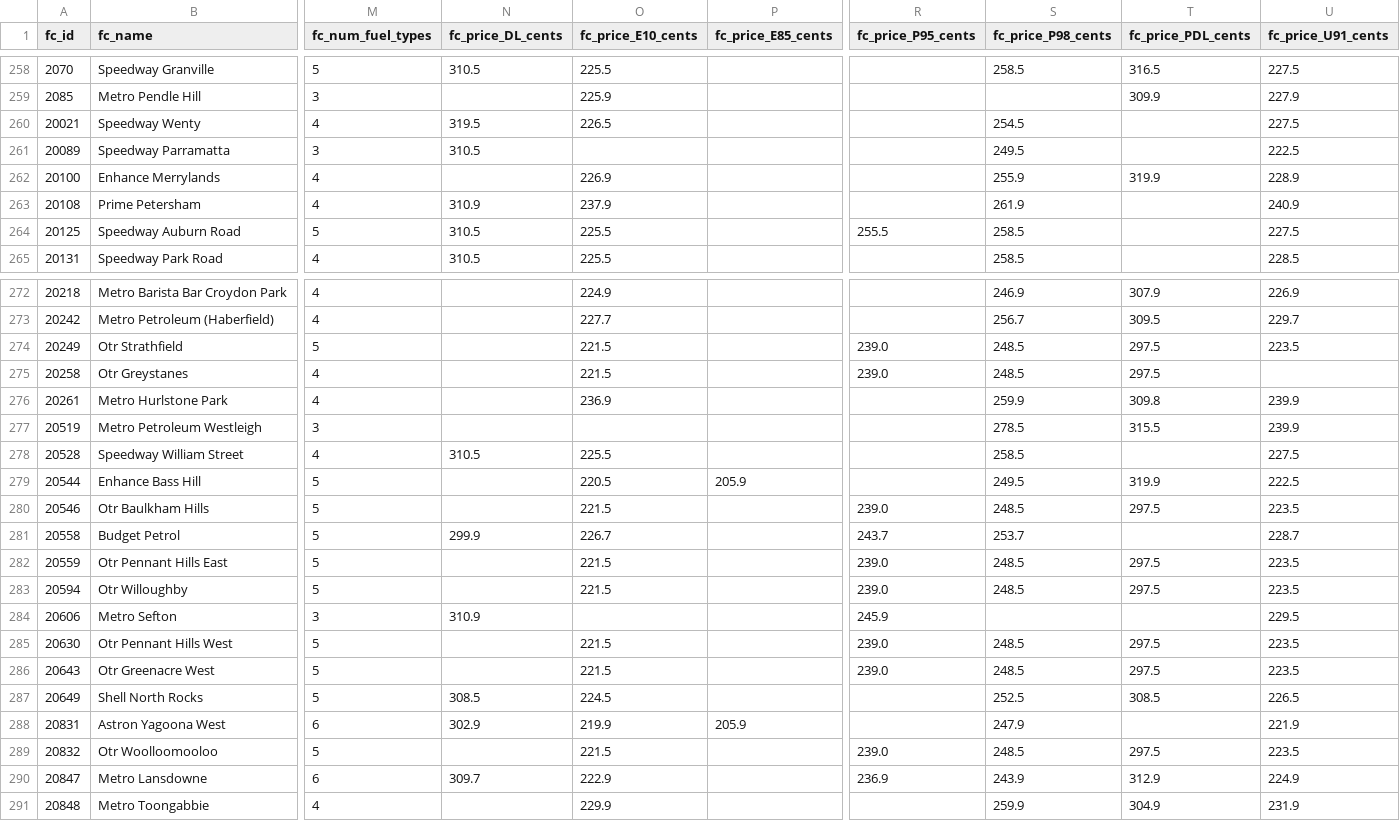
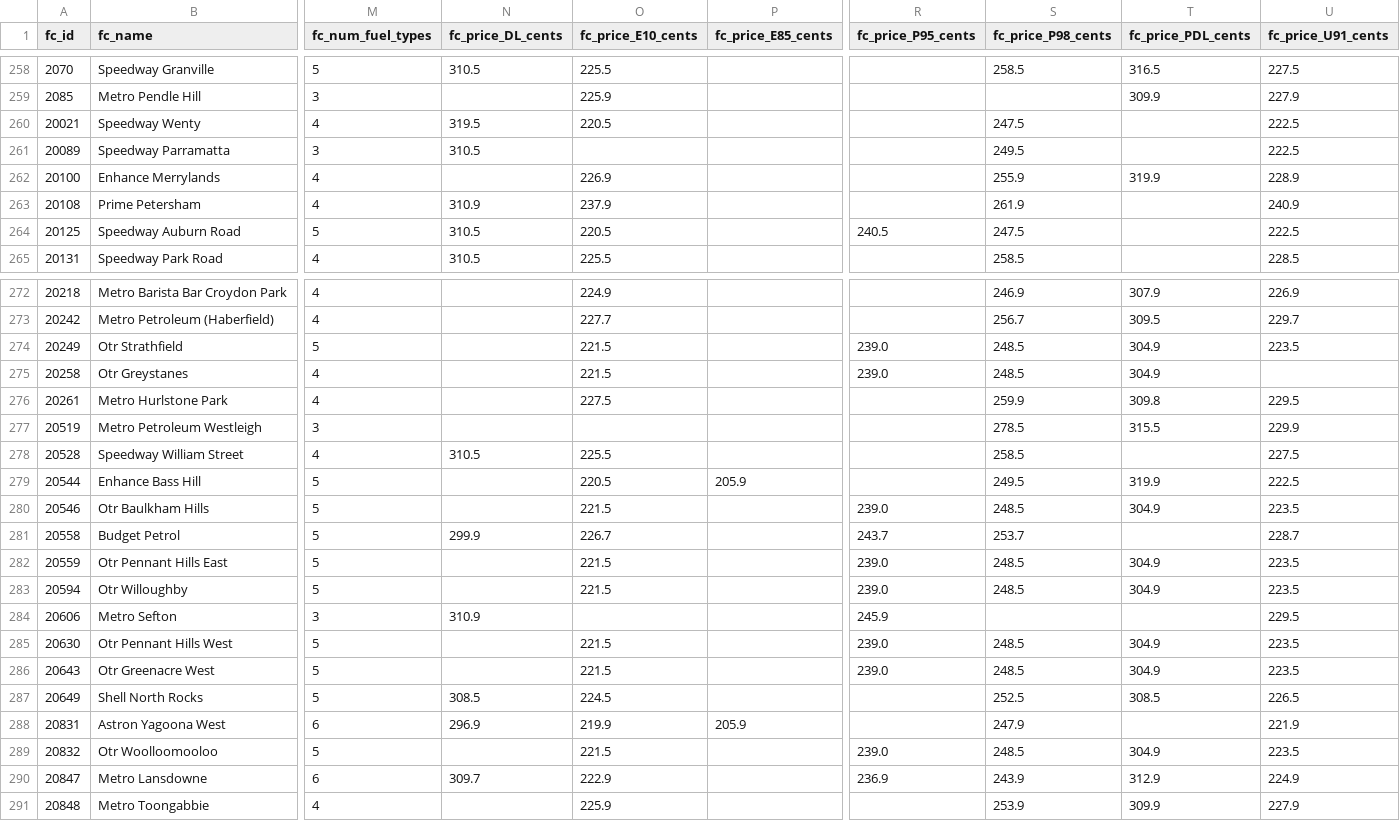
Before and after one commit to clobots/reFuel, a CSV file: data/clean/fuelcheck_stations.csv, drawn as a sheet; only a part is shown, gaps mark what is left out; the diff covers the shown part only; the diff names each change by its address in the sheet, - before the commit and + after, or states it on an @@ line.

Commit message:
Update FuelCheck prices (2026-04-03 17:18)

```diff
--- a/data/clean/fuelcheck_stations.csv
+++ b/data/clean/fuelcheck_stations.csv
-O260 (fc_price_E10_cents): 226.5
+O260 (fc_price_E10_cents): 220.5
-S260 (fc_price_P98_cents): 254.5
+S260 (fc_price_P98_cents): 247.5
-U260 (fc_price_U91_cents): 227.5
+U260 (fc_price_U91_cents): 222.5
-O264 (fc_price_E10_cents): 225.5
+O264 (fc_price_E10_cents): 220.5
-R264 (fc_price_P95_cents): 255.5
+R264 (fc_price_P95_cents): 240.5
-S264 (fc_price_P98_cents): 258.5
+S264 (fc_price_P98_cents): 247.5
-U264 (fc_price_U91_cents): 227.5
+U264 (fc_price_U91_cents): 222.5
-T274:T275 (fc_price_PDL_cents): 297.5
+T274:T275 (fc_price_PDL_cents): 304.9
-O276 (fc_price_E10_cents): 236.9
+O276 (fc_price_E10_cents): 227.5
-U276 (fc_price_U91_cents): 239.9
+U276 (fc_price_U91_cents): 229.5
-U277 (fc_price_U91_cents): 239.9
+U277 (fc_price_U91_cents): 229.9
-T280 (fc_price_PDL_cents): 297.5
+T280 (fc_price_PDL_cents): 304.9
-T282:T283 (fc_price_PDL_cents): 297.5
+T282:T283 (fc_price_PDL_cents): 304.9
-T285:T286 (fc_price_PDL_cents): 297.5
+T285:T286 (fc_price_PDL_cents): 304.9
-N288 (fc_price_DL_cents): 302.9
+N288 (fc_price_DL_cents): 296.9
-T289 (fc_price_PDL_cents): 297.5
+T289 (fc_price_PDL_cents): 304.9
-O291 (fc_price_E10_cents): 229.9
+O291 (fc_price_E10_cents): 225.9
-S291 (fc_price_P98_cents): 259.9
+S291 (fc_price_P98_cents): 253.9
-T291 (fc_price_PDL_cents): 304.9
+T291 (fc_price_PDL_cents): 309.9
-U291 (fc_price_U91_cents): 231.9
+U291 (fc_price_U91_cents): 227.9
```
Also changed, not shown: 110 edited cells elsewhere in this file, data/clean/matched_stations.csv, 5 other files.
